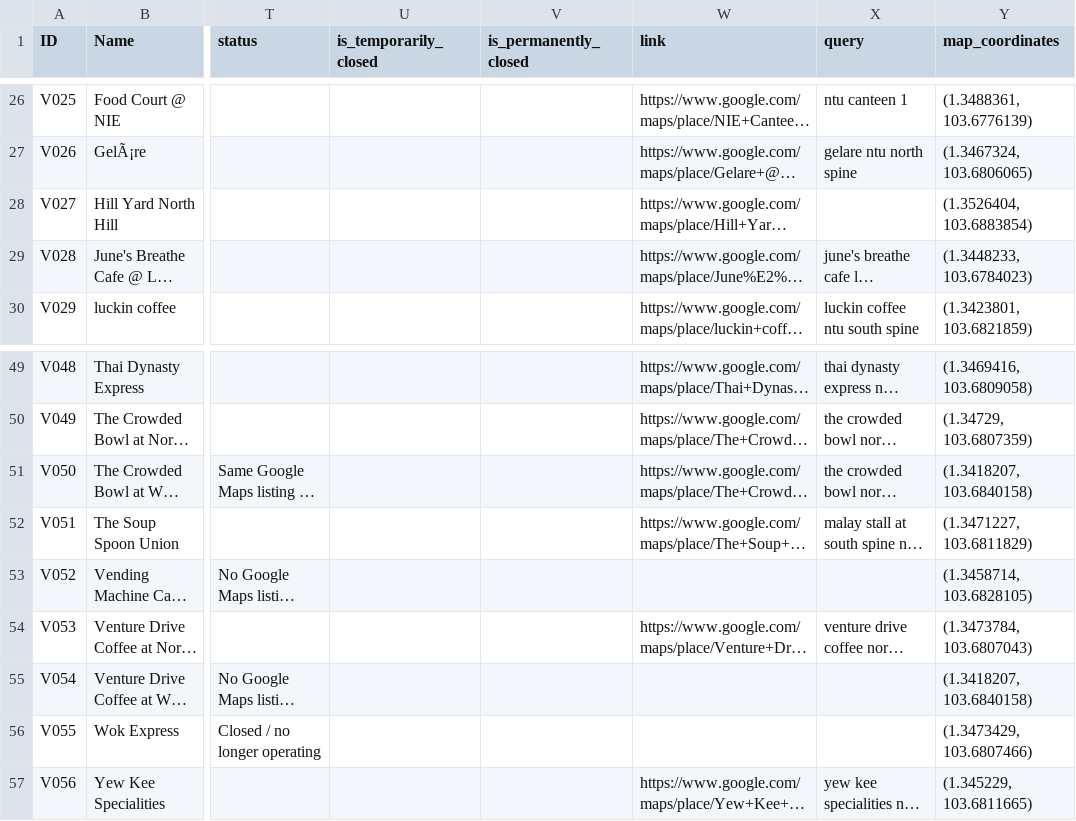
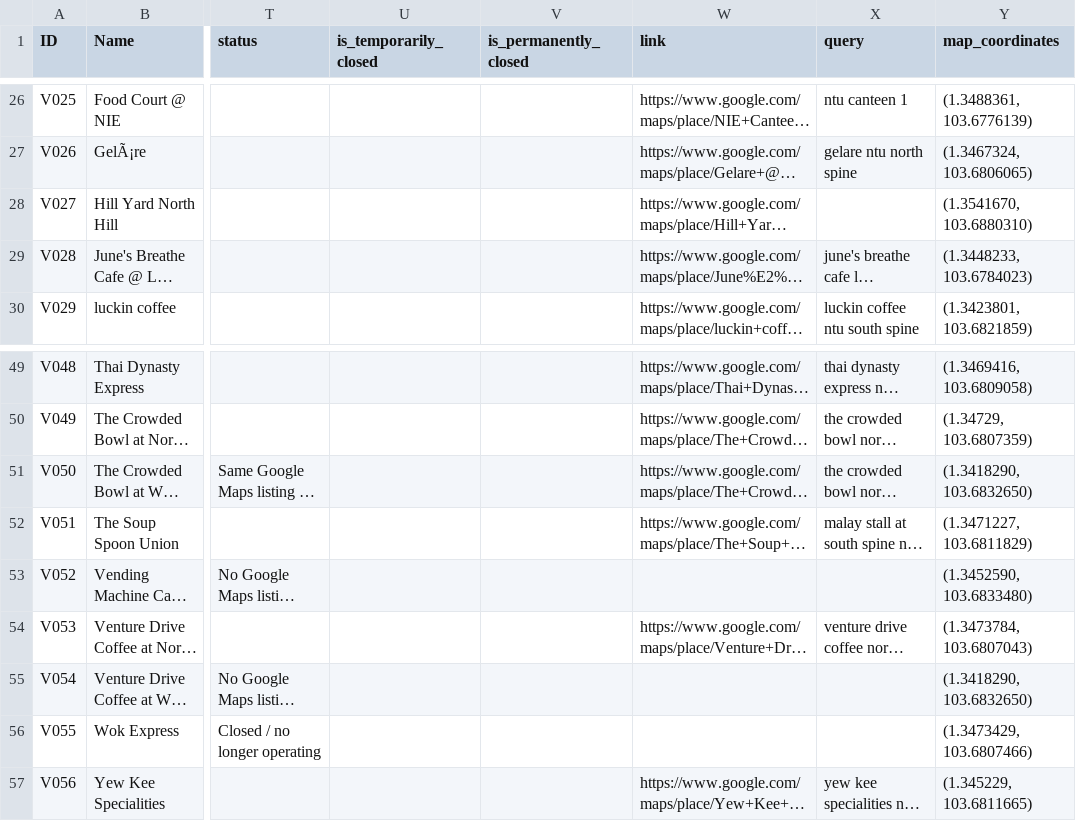
Before and after one commit to raysonoon/dip-grp5, a CSV file: data/google_reviews/ntu_food_places_final.csv, drawn as a sheet; only a part is shown, gaps mark what is left out; long unchanged cells end in …; the diff names each change by its address in the sheet, - before the commit and + after, or states it on an @@ line.

```diff
--- a/data/google_reviews/ntu_food_places_final.csv
+++ b/data/google_reviews/ntu_food_places_final.csv
-Y28 (map_coordinates): (1.3526404, 103.6883854)
+Y28 (map_coordinates): (1.3541670, 103.6880310)
-Y51 (map_coordinates): (1.3418207, 103.6840158)
+Y51 (map_coordinates): (1.3418290, 103.6832650)
-Y53 (map_coordinates): (1.3458714, 103.6828105)
+Y53 (map_coordinates): (1.3452590, 103.6833480)
-Y55 (map_coordinates): (1.3418207, 103.6840158)
+Y55 (map_coordinates): (1.3418290, 103.6832650)
```
Also changed, not shown: 1 other file.
